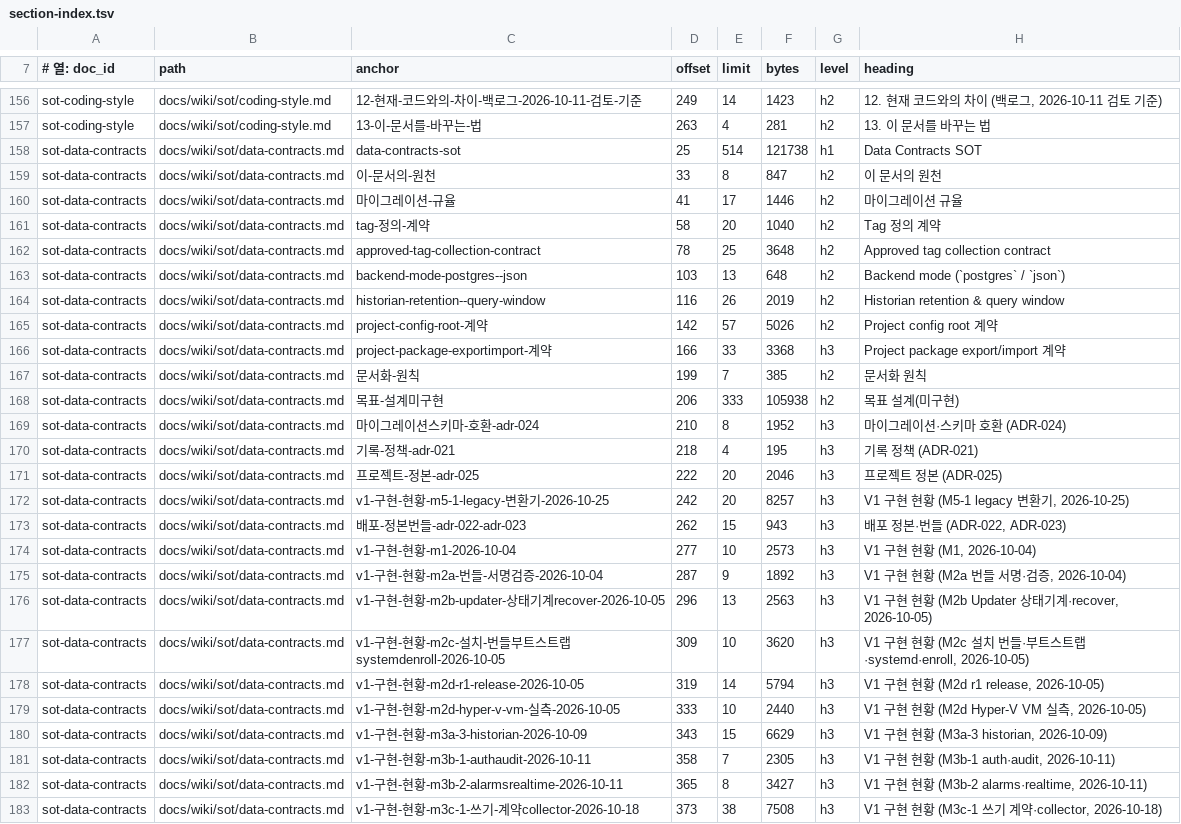
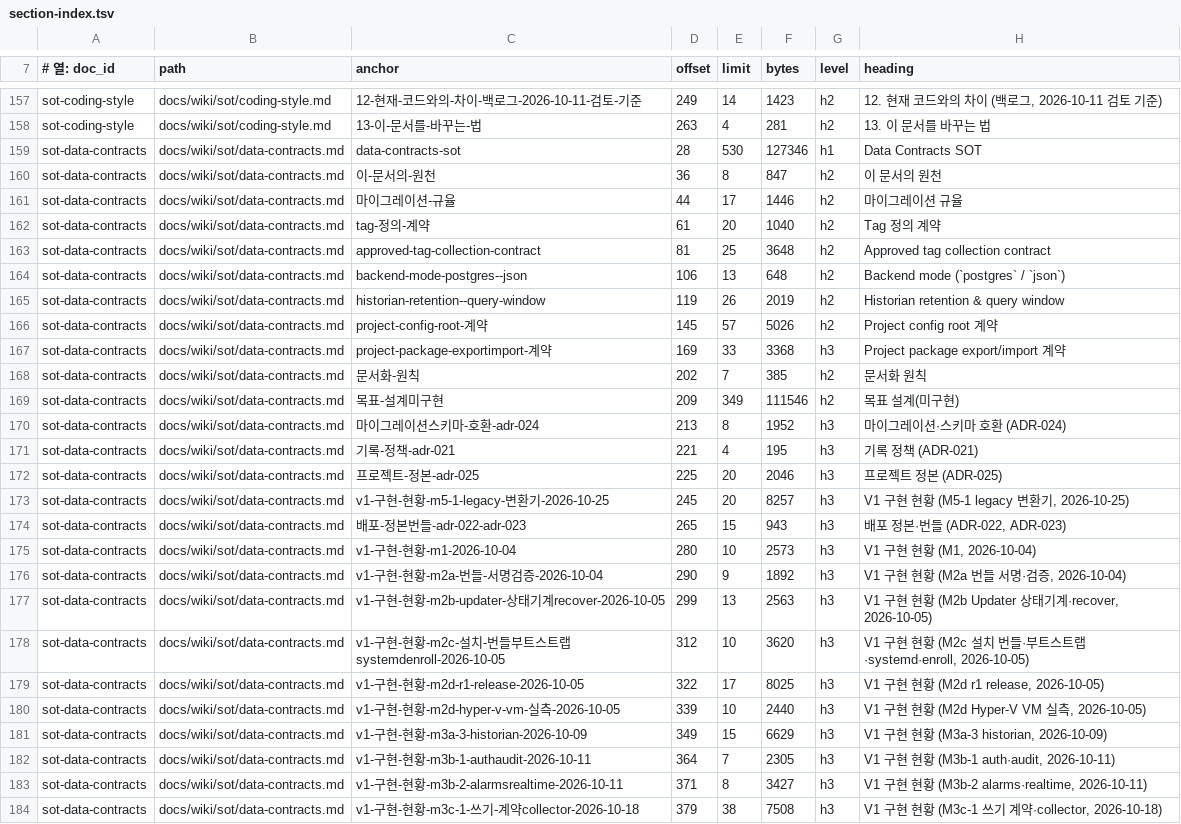
Before and after one commit to circulation95/PureIron_V1, a TSV file: docs/wiki/_generated/section-index.tsv, drawn as a sheet; only a part is shown, gaps mark what is left out; addresses are those after the commit; the diff covers the shown part only; the diff names each change by its address in the sheet, - before the commit and + after, or states it on an @@ line.

```diff
--- a/docs/wiki/_generated/section-index.tsv
+++ b/docs/wiki/_generated/section-index.tsv
-D159 (offset): 25
+D159 (offset): 28
-E159 (limit): 514
+E159 (limit): 530
-F159 (bytes): 121738
+F159 (bytes): 127346
-D160 (offset): 33
+D160 (offset): 36
-D161 (offset): 41
+D161 (offset): 44
-D162 (offset): 58
+D162 (offset): 61
-D163 (offset): 78
+D163 (offset): 81
-D164 (offset): 103
+D164 (offset): 106
-D165 (offset): 116
+D165 (offset): 119
-D166 (offset): 142
+D166 (offset): 145
-D167 (offset): 166
+D167 (offset): 169
-D168 (offset): 199
+D168 (offset): 202
-D169 (offset): 206
+D169 (offset): 209
-E169 (limit): 333
+E169 (limit): 349
-F169 (bytes): 105938
+F169 (bytes): 111546
-D170 (offset): 210
+D170 (offset): 213
-D171 (offset): 218
+D171 (offset): 221
-D172 (offset): 222
+D172 (offset): 225
-D173 (offset): 242
+D173 (offset): 245
-D174 (offset): 262
+D174 (offset): 265
-D175 (offset): 277
+D175 (offset): 280
-D176 (offset): 287
+D176 (offset): 290
-D177 (offset): 296
+D177 (offset): 299
-D178 (offset): 309
+D178 (offset): 312
-D179 (offset): 319
+D179 (offset): 322
-E179 (limit): 14
+E179 (limit): 17
-F179 (bytes): 5794
+F179 (bytes): 8025
-D180 (offset): 333
+D180 (offset): 339
-D181 (offset): 343
+D181 (offset): 349
-D182 (offset): 358
+D182 (offset): 364
-D183 (offset): 365
+D183 (offset): 371
-D184 (offset): 373
+D184 (offset): 379
```
Also changed, not shown: 2 added rows and 21 edited cells elsewhere in this file, 9 other files.
